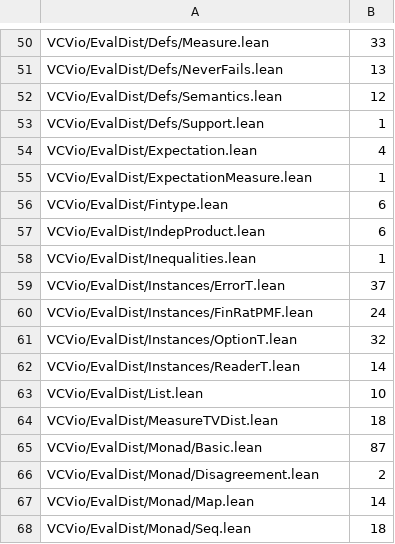
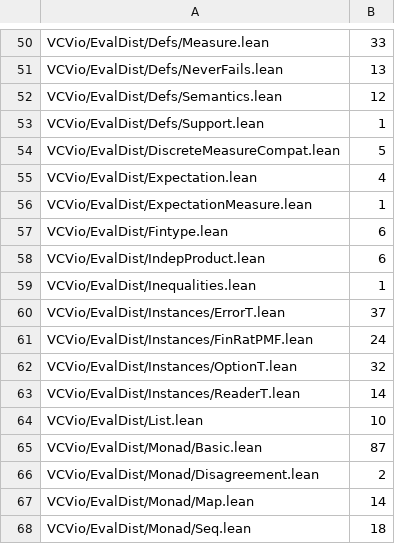
Before and after one commit to Verified-zkEVM/VCVio, a TSV file: scripts/pmf_boundary_baseline.tsv, drawn as a sheet; only a part is shown, gaps mark what is left out; removed rows and columns are numbered as before the commit, all else as after; the diff names each change by its address in the sheet, - before the commit and + after, or states it on an @@ line.

```diff
--- a/scripts/pmf_boundary_baseline.tsv
+++ b/scripts/pmf_boundary_baseline.tsv
+row 54: VCVio/EvalDist/DiscreteMeasureCompat.lean | 5
-row 64: VCVio/EvalDist/MeasureTVDist.lean | 18
```
Also changed, not shown: 10 other files.
